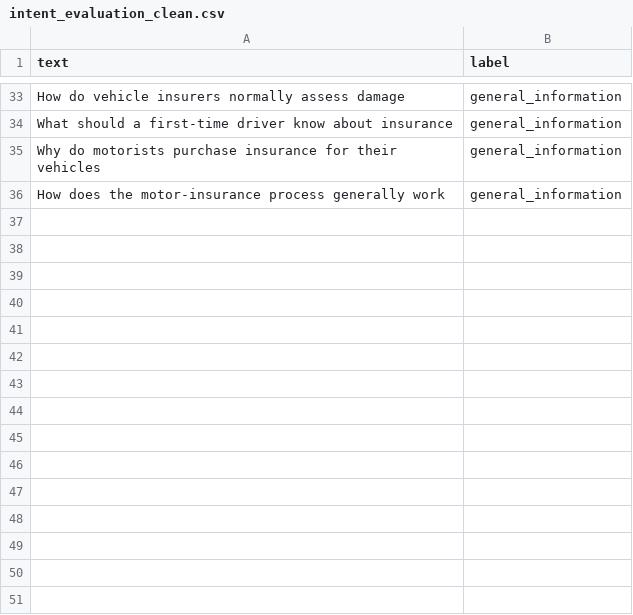
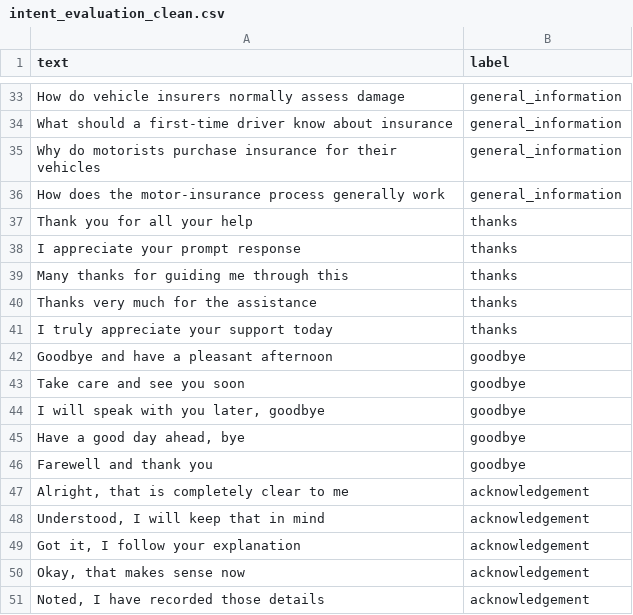
Before and after one commit to ChethakaLiyanage/Mutli_Agentic_System, a CSV file: backend/data/intent_evaluation_clean.csv, drawn as a sheet; only a part is shown, gaps mark what is left out; the diff names each change by its address in the sheet, - before the commit and + after, or states it on an @@ line.

```diff
--- a/backend/data/intent_evaluation_clean.csv
+++ b/backend/data/intent_evaluation_clean.csv
+row 37: Thank you for all your help | thanks
+row 38: I appreciate your prompt response | thanks
+row 39: Many thanks for guiding me through this | thanks
+row 40: Thanks very much for the assistance | thanks
+row 41: I truly appreciate your support today | thanks
+row 42: Goodbye and have a pleasant afternoon | goodbye
+row 43: Take care and see you soon | goodbye
+row 44: I will speak with you later, goodbye | goodbye
+row 45: Have a good day ahead, bye | goodbye
+row 46: Farewell and thank you | goodbye
+row 47: Alright, that is completely clear to me | acknowledgement
+row 48: Understood, I will keep that in mind | acknowledgement
+row 49: Got it, I follow your explanation | acknowledgement
+row 50: Okay, that makes sense now | acknowledgement
+row 51: Noted, I have recorded those details | acknowledgement
```
Also changed, not shown: backend/data/intent_evaluation_noisy.csv, backend/data/intent_training.csv, 13 other files.
